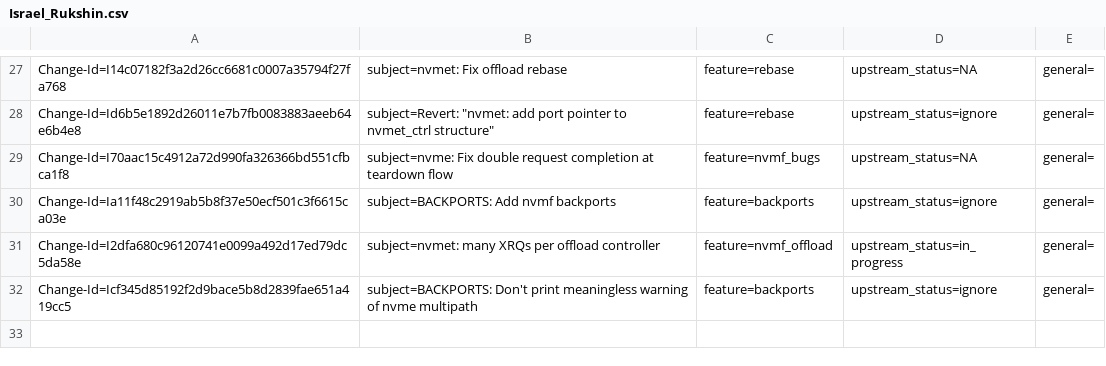
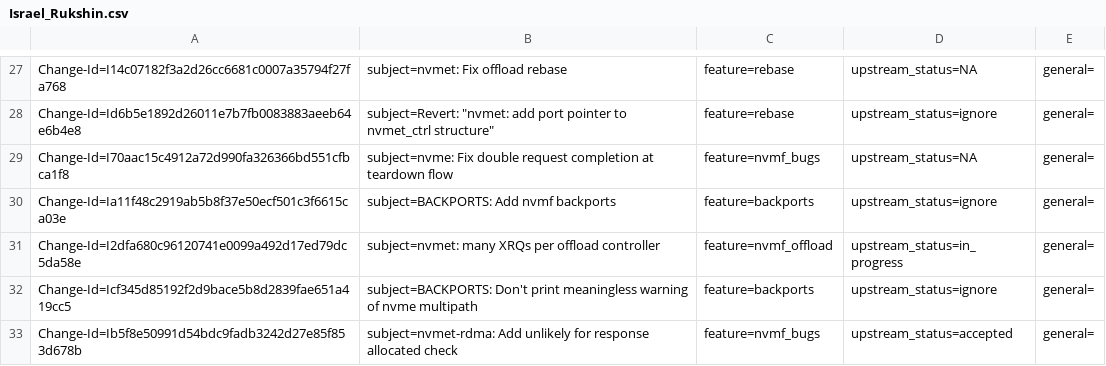
Before and after one commit to Shun-Hao/mlnx-ofa_kernel-4.6-1.0.1.1-rhel7.3, a CSV file: metadata/Israel_Rukshin.csv, drawn as a sheet; only a part is shown, gaps mark what is left out.

Commit message:
nvmet-rdma: fix null dereference under heavy load
Under heavy load if we don't have any pre-allocated rsps left, we
dynamically allocate a rsp, but we are not actually allocating memory
for nvme_completion (rsp->req.rsp). In such a case, accessing pointer
fields (req->rsp->status) in nvmet_req_init() will result in crash.

To fix this, allocate the memory for nvme_completion by calling
nvmet_rdma_alloc_rsp()

Issue: 1700151

Fixes: 8407879c("nvmet-rdma:fix possible bogus dereference under heavy load")

Change-Id: Iee500f1c7067d179240e9c9ffb07db923d0a46ed
Cc: <stable@vger.kernel.org>
Reviewed-by: Max Gurtovoy <maxg@mellanox.com>
Reviewed-by: Christoph Hellwig <hch@lst.de>
Signed-off-by: Raju Rangoju <rajur@chelsio.com>
Signed-off-by: Sagi Grimberg <sagi@grimberg.me>
Signed-off-by: Jens Axboe <axboe@kernel.dk>
Signed-off-by: Israel Rukshin <israelr@mellanox.com>

```diff
--- a/metadata/Israel_Rukshin.csv
+++ b/metadata/Israel_Rukshin.csv
@@ -32 +32,2 @@ Change-Id=I2dfa680c96120741e0099a492d17ed79dc5da58e; subject=nvmet: many XRQs pe
 Change-Id=Icf345d85192f2d9bace5b8d2839fae651a419cc5; subject=BACKPORTS: Don't print meaningless warning of nvme multipath; feature=backports; upstream_status=ignore; general=;
+Change-Id=Ib5f8e50991d54bdc9fadb3242d27e85f853d678b; subject=nvmet-rdma: Add unlikely for response allocated check; feature=nvmf_bugs; upstream_status=accepted; general=;
```
Also changed, not shown: 2 other files.
